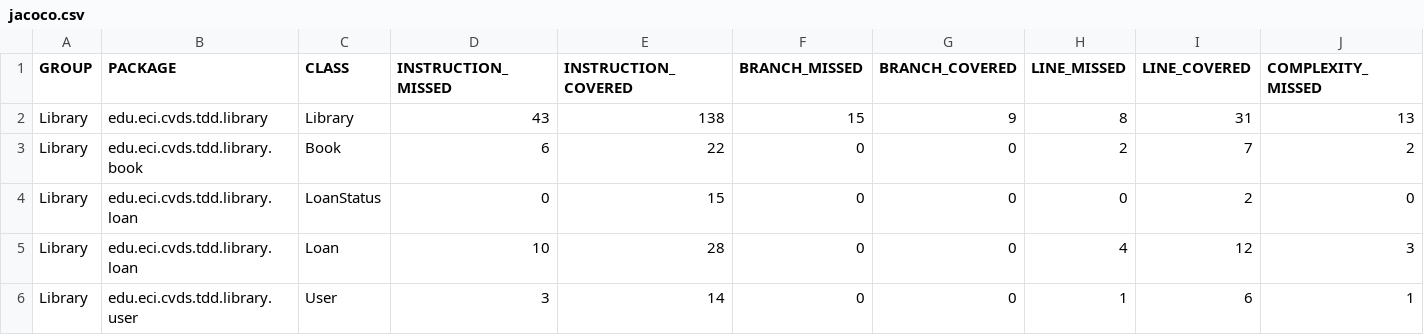
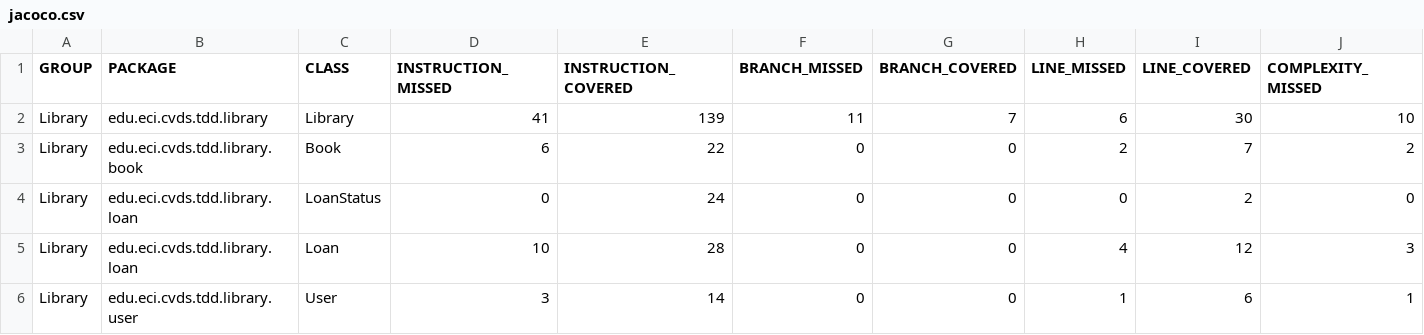
Before and after one commit to Sebs2807/CVDS-3, a CSV file: Library/target/site/jacoco/jacoco.csv, drawn as a sheet; only a part is shown; the diff names each change by its address in the sheet, - before the commit and + after, or states it on an @@ line.

```diff
--- a/Library/target/site/jacoco/jacoco.csv
+++ b/Library/target/site/jacoco/jacoco.csv
-D2 (INSTRUCTION_MISSED): 43
+D2 (INSTRUCTION_MISSED): 41
-E2 (INSTRUCTION_COVERED): 138
+E2 (INSTRUCTION_COVERED): 139
-F2 (BRANCH_MISSED): 15
+F2 (BRANCH_MISSED): 11
-G2 (BRANCH_COVERED): 9
+G2 (BRANCH_COVERED): 7
-H2 (LINE_MISSED): 8
+H2 (LINE_MISSED): 6
-I2 (LINE_COVERED): 31
+I2 (LINE_COVERED): 30
-J2 (COMPLEXITY_MISSED): 13
+J2 (COMPLEXITY_MISSED): 10
-E4 (INSTRUCTION_COVERED): 15
+E4 (INSTRUCTION_COVERED): 24
```
Also changed, not shown: 28 other files.
